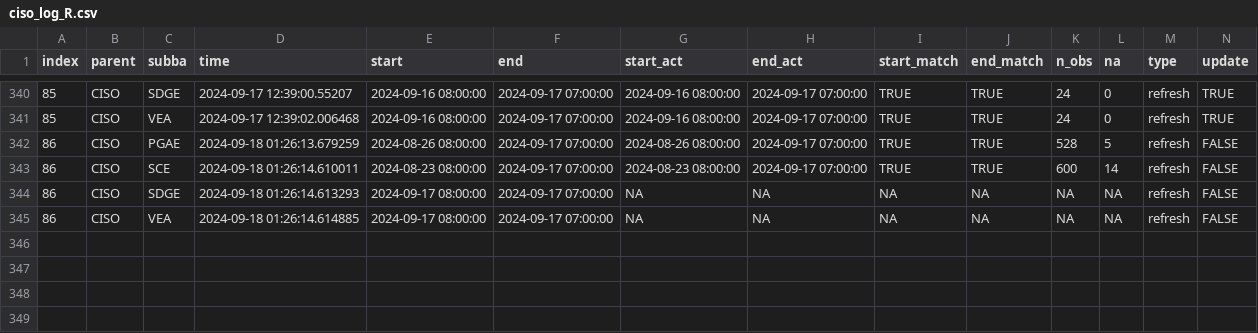
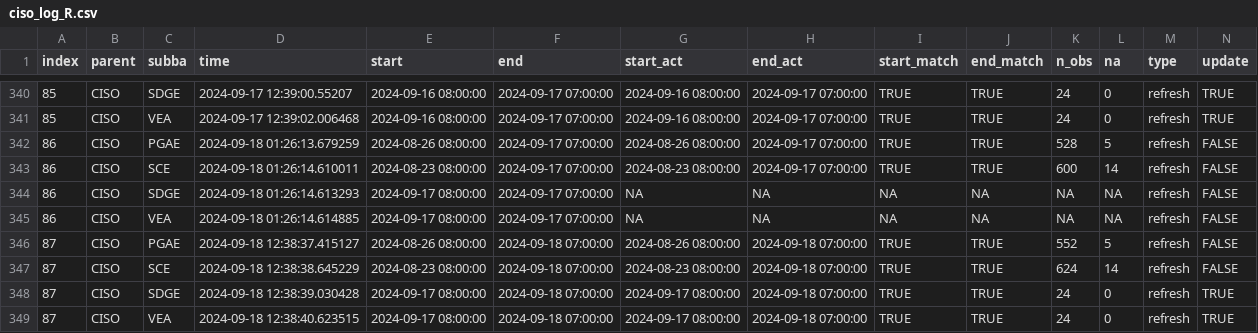
Before and after one commit to datttrian/data-pipeline-automation-with-github-actions, a CSV file: metadata/ciso_log_R.csv, drawn as a sheet; only a part is shown, gaps mark what is left out; rows hold the shown columns only; the diff names each change by its address in the sheet, - before the commit and + after, or states it on an @@ line.

Commit message:
Auto update of the data

```diff
--- a/metadata/ciso_log_R.csv
+++ b/metadata/ciso_log_R.csv
+row 346: 87 | CISO | PGAE | 2024-09-18 12:38:37.415127 | 2024-08-26 08:00:00 | 2024-09-18 07:00:00 | 2024-08-26 08:00:00 | 2024-09-18 07:00:00 | TRUE | TRUE | 552 | 5 | refresh | FALSE
+row 347: 87 | CISO | SCE | 2024-09-18 12:38:38.645229 | 2024-08-23 08:00:00 | 2024-09-18 07:00:00 | 2024-08-23 08:00:00 | 2024-09-18 07:00:00 | TRUE | TRUE | 624 | 14 | refresh | FALSE
+row 348: 87 | CISO | SDGE | 2024-09-18 12:38:39.030428 | 2024-09-17 08:00:00 | 2024-09-18 07:00:00 | 2024-09-17 08:00:00 | 2024-09-18 07:00:00 | TRUE | TRUE | 24 | 0 | refresh | TRUE
+row 349: 87 | CISO | VEA | 2024-09-18 12:38:40.623515 | 2024-09-17 08:00:00 | 2024-09-18 07:00:00 | 2024-09-17 08:00:00 | 2024-09-18 07:00:00 | TRUE | TRUE | 24 | 0 | refresh | TRUE
```
Also changed, not shown: 1 other file.
